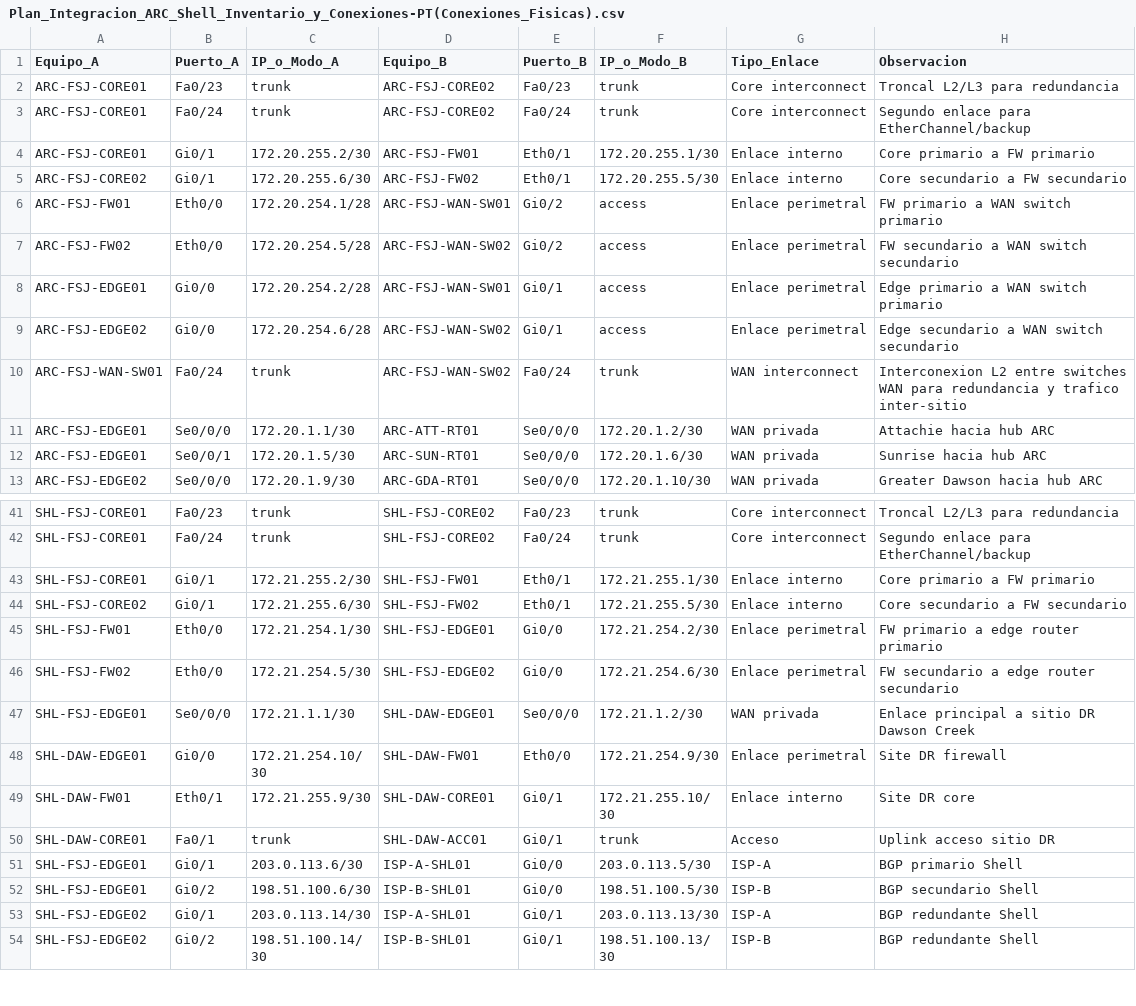
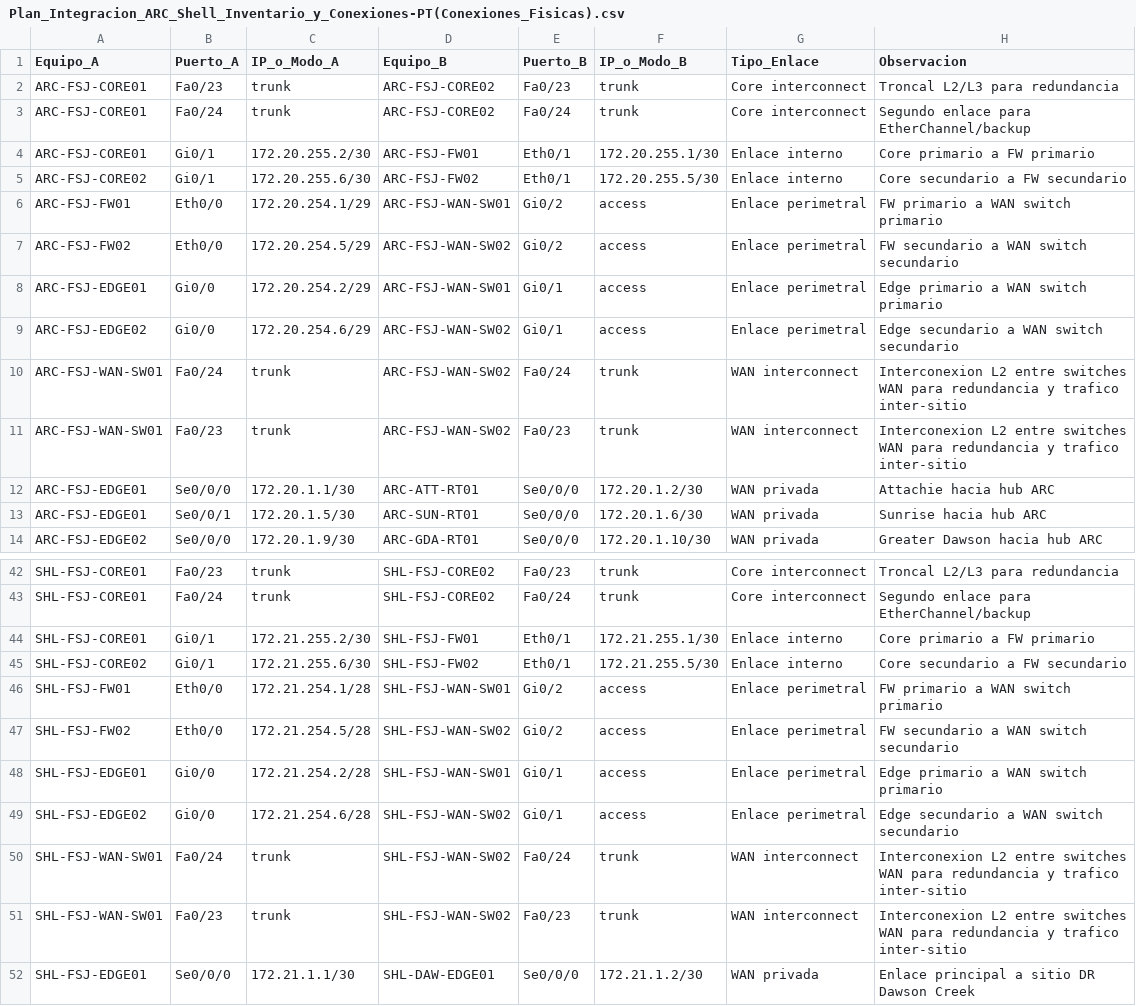
Before and after one commit to alonso284/NetworkingModel, a CSV file: Plan_Integracion_ARC_Shell_Inventario_y_Conexiones-PT(Conexiones_Fisicas).csv, drawn as a sheet; only a part is shown, gaps mark what is left out; the shorter side is filled out with more unchanged rows.

Commit message:
Shell OSPF

```diff
--- a/Plan_Integracion_ARC_Shell_Inventario_y_Conexiones-PT(Conexiones_Fisicas).csv
+++ b/Plan_Integracion_ARC_Shell_Inventario_y_Conexiones-PT(Conexiones_Fisicas).csv
@@ -5,7 +5,8 @@ ARC-FSJ-CORE01  , Gi0/1       , 172.20.255.2/30  , ARC-FSJ-FW01         , Eth0/1
 ARC-FSJ-CORE02  , Gi0/1       , 172.20.255.6/30  , ARC-FSJ-FW02         , Eth0/1      , 172.20.255.5/30  , Enlace interno   , Core secundario a FW secundario
-ARC-FSJ-FW01    , Eth0/0      , 172.20.254.1/28  , ARC-FSJ-WAN-SW01     , Gi0/2       , access           , Enlace perimetral, FW primario a WAN switch primario
-ARC-FSJ-FW02    , Eth0/0      , 172.20.254.5/28  , ARC-FSJ-WAN-SW02     , Gi0/2       , access           , Enlace perimetral, FW secundario a WAN switch secundario
-ARC-FSJ-EDGE01  , Gi0/0       , 172.20.254.2/28  , ARC-FSJ-WAN-SW01     , Gi0/1       , access           , Enlace perimetral, Edge primario a WAN switch primario
-ARC-FSJ-EDGE02  , Gi0/0       , 172.20.254.6/28  , ARC-FSJ-WAN-SW02     , Gi0/1       , access           , Enlace perimetral, Edge secundario a WAN switch secundario
+ARC-FSJ-FW01    , Eth0/0      , 172.20.254.1/29  , ARC-FSJ-WAN-SW01     , Gi0/2       , access           , Enlace perimetral, FW primario a WAN switch primario
+ARC-FSJ-FW02    , Eth0/0      , 172.20.254.5/29  , ARC-FSJ-WAN-SW02     , Gi0/2       , access           , Enlace perimetral, FW secundario a WAN switch secundario
+ARC-FSJ-EDGE01  , Gi0/0       , 172.20.254.2/29  , ARC-FSJ-WAN-SW01     , Gi0/1       , access           , Enlace perimetral, Edge primario a WAN switch primario
+ARC-FSJ-EDGE02  , Gi0/0       , 172.20.254.6/29  , ARC-FSJ-WAN-SW02     , Gi0/1       , access           , Enlace perimetral, Edge secundario a WAN switch secundario
 ARC-FSJ-WAN-SW01, Fa0/24      , trunk            , ARC-FSJ-WAN-SW02     , Fa0/24      , trunk            , WAN interconnect , Interconexion L2 entre switches WAN para redundancia y trafico inter-sitio
+ARC-FSJ-WAN-SW01, Fa0/23      , trunk            , ARC-FSJ-WAN-SW02     , Fa0/23      , trunk            , WAN interconnect , Interconexion L2 entre switches WAN para redundancia y trafico inter-sitio
 ARC-FSJ-EDGE01  , Se0/0/0     , 172.20.1.1/30    , ARC-ATT-RT01         , Se0/0/0     , 172.20.1.2/30    , WAN privada      , Attachie hacia hub ARC
@@ -44,4 +45,8 @@ SHL-FSJ-CORE01  , Gi0/1       , 172.21.255.2/30  , SHL-FSJ-FW01         , Eth0/1
 SHL-FSJ-CORE02  , Gi0/1       , 172.21.255.6/30  , SHL-FSJ-FW02         , Eth0/1      , 172.21.255.5/30  , Enlace interno   , Core secundario a FW secundario
-SHL-FSJ-FW01    , Eth0/0      , 172.21.254.1/30  , SHL-FSJ-EDGE01       , Gi0/0       , 172.21.254.2/30  , Enlace perimetral, FW primario a edge router primario
-SHL-FSJ-FW02    , Eth0/0      , 172.21.254.5/30  , SHL-FSJ-EDGE02       , Gi0/0       , 172.21.254.6/30  , Enlace perimetral, FW secundario a edge router secundario
+SHL-FSJ-FW01    , Eth0/0      , 172.21.254.1/28  , SHL-FSJ-WAN-SW01     , Gi0/2       , access           , Enlace perimetral, FW primario a WAN switch primario
+SHL-FSJ-FW02    , Eth0/0      , 172.21.254.5/28  , SHL-FSJ-WAN-SW02     , Gi0/2       , access           , Enlace perimetral, FW secundario a WAN switch secundario
+SHL-FSJ-EDGE01  , Gi0/0       , 172.21.254.2/28  , SHL-FSJ-WAN-SW01     , Gi0/1       , access           , Enlace perimetral, Edge primario a WAN switch primario
+SHL-FSJ-EDGE02  , Gi0/0       , 172.21.254.6/28  , SHL-FSJ-WAN-SW02     , Gi0/1       , access           , Enlace perimetral, Edge secundario a WAN switch secundario
+SHL-FSJ-WAN-SW01, Fa0/24      , trunk            , SHL-FSJ-WAN-SW02     , Fa0/24      , trunk            , WAN interconnect , Interconexion L2 entre switches WAN para redundancia y trafico inter-sitio
+SHL-FSJ-WAN-SW01, Fa0/23      , trunk            , SHL-FSJ-WAN-SW02     , Fa0/23      , trunk            , WAN interconnect , Interconexion L2 entre switches WAN para redundancia y trafico inter-sitio
 SHL-FSJ-EDGE01  , Se0/0/0     , 172.21.1.1/30    , SHL-DAW-EDGE01       , Se0/0/0     , 172.21.1.2/30    , WAN privada      , Enlace principal a sitio DR Dawson Creek
```
Also changed, not shown: Plan_Integracion_ARC_Shell_Inventario_y_Conexiones-PT(Esquema_IP).csv, Plan_Integracion_ARC_Shell_Inventario_y_Conexiones-PT(Inventario_Equipos).csv, 6 other files.
